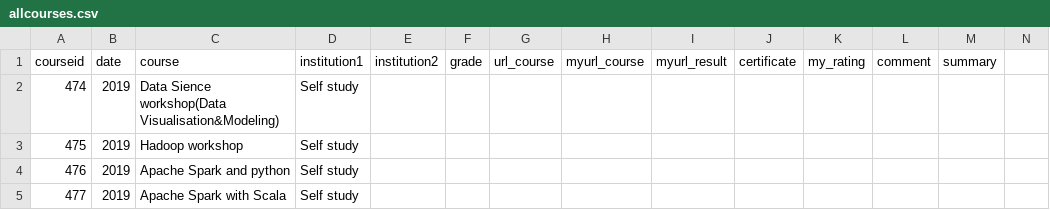
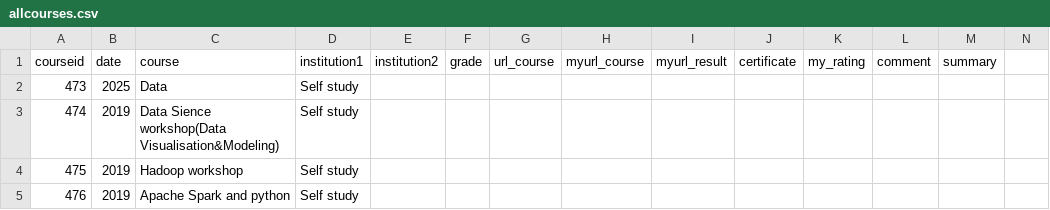
Before and after one commit to NilsKuhler/Blog, a CSV file: _data/courses/allcourses.csv, drawn as a sheet; only a part is shown; the shorter side is filled out with more unchanged rows; the diff names each change by its address in the sheet, - before the commit and + after, or states it on an @@ line.

Commit message:
Update allcourses.csv

```diff
--- a/_data/courses/allcourses.csv
+++ b/_data/courses/allcourses.csv
+row 2: 473 | 2025 | Data | Self study
```
